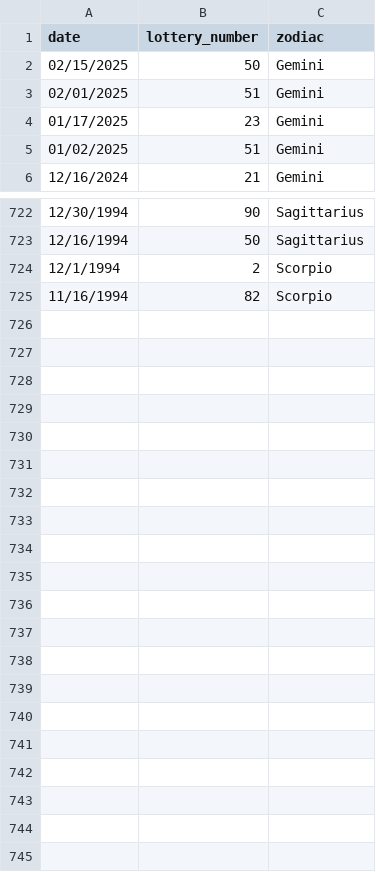
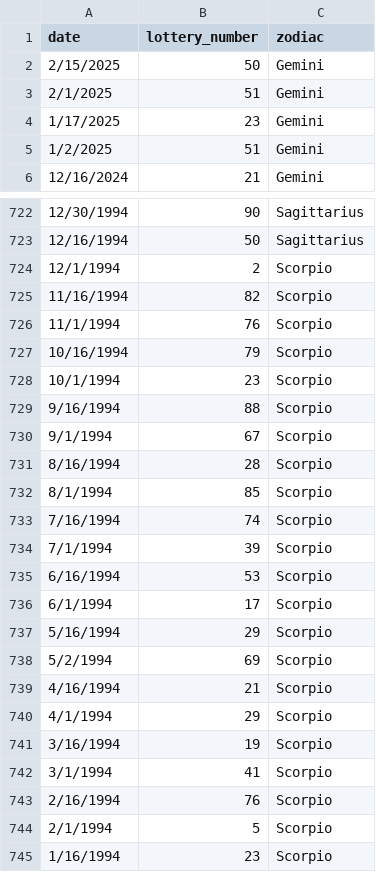
Before and after one commit to tTHon/heartrhythmbox, a CSV file: playground/Lotto/lotteryLast30YrsJupiter.csv, drawn as a sheet; only a part is shown, gaps mark what is left out.

```diff
--- a/playground/Lotto/lotteryLast30YrsJupiter.csv
+++ b/playground/Lotto/lotteryLast30YrsJupiter.csv
@@ -1,6 +1,6 @@
 date,lottery_number,zodiac
-02/15/2025,50,Gemini
-02/01/2025,51,Gemini
-01/17/2025,23,Gemini
-01/02/2025,51,Gemini
+2/15/2025,50,Gemini
+2/1/2025,51,Gemini
+1/17/2025,23,Gemini
+1/2/2025,51,Gemini
 12/16/2024,21,Gemini
@@ -725 +725,21 @@ date,lottery_number,zodiac
 11/16/1994,82,Scorpio
+11/1/1994,76,Scorpio
+10/16/1994,79,Scorpio
+10/1/1994,23,Scorpio
+9/16/1994,88,Scorpio
+9/1/1994,67,Scorpio
+8/16/1994,28,Scorpio
+8/1/1994,85,Scorpio
+7/16/1994,74,Scorpio
+7/1/1994,39,Scorpio
+6/16/1994,53,Scorpio
+6/1/1994,17,Scorpio
+5/16/1994,29,Scorpio
+5/2/1994,69,Scorpio
+4/16/1994,21,Scorpio
+4/1/1994,29,Scorpio
+3/16/1994,19,Scorpio
+3/1/1994,41,Scorpio
+2/16/1994,76,Scorpio
+2/1/1994,5,Scorpio
+1/16/1994,23,Scorpio
```
Also changed, not shown: playground/Lotto/lotteryLast30Yrs.csv, playground/Lotto/lotteryLast30YrsPM.csv, 10 other files.
